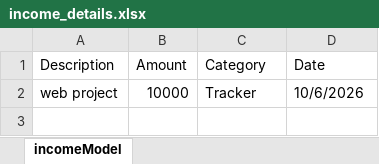
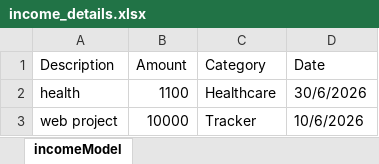
Before and after one commit to sk1218180-cell/Expense-Tracker, an Excel workbook: backend/income_details.xlsx, sheet incomeModel, drawn as a sheet; values as stored, in another font and other column widths than the file's, no borders; the diff names each change by its address in the sheet, - before the commit and + after, or states it on an @@ line.

Commit message:
feat: Add Expense and Income pages with transaction management
- Implemented ExpensePage component for tracking expenses, including adding, editing, and deleting transactions.
- Created Income component for managing income sources with similar functionalities.
- Added Profile page as a placeholder for user profile management.
- Introduced exportUtils for exporting transaction data to Excel format.
- Integrated charts for visualizing income and expense trends using recharts.
- Enhanced transaction filtering and overview fetching for both income and expense pages.

```diff
--- a/backend/income_details.xlsx (sheet incomeModel)
+++ b/backend/income_details.xlsx (sheet incomeModel)
+row 2: health | 1100 | Healthcare | 30/6/2026
```
Also changed, not shown: backend/expense_details.xlsx, 14 other files.
